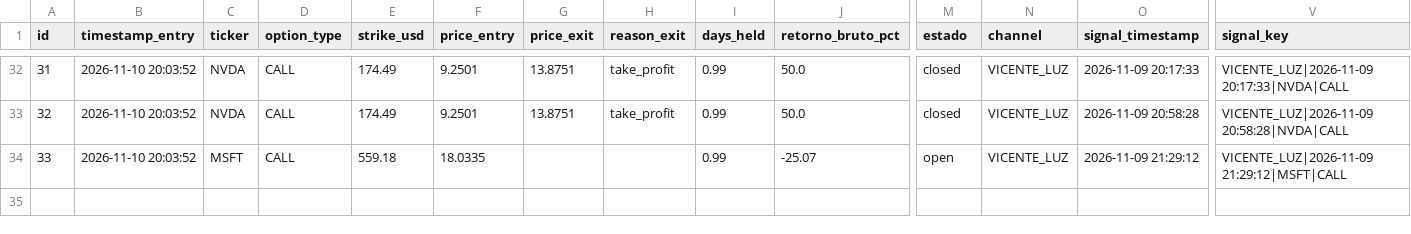
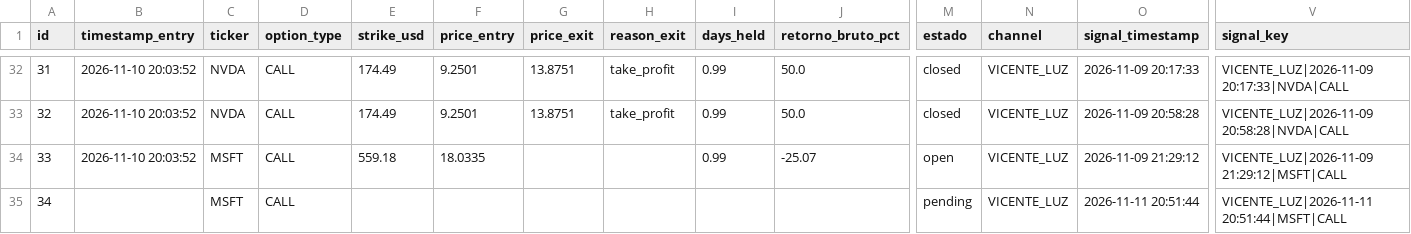
Before and after one commit to sagimax20-create/senales-bolsa-trading, a CSV file: data/operations.csv, drawn as a sheet; only a part is shown, gaps mark what is left out; rows hold the shown columns only; the diff names each change by its address in the sheet, - before the commit and + after, or states it on an @@ line.

```diff
--- a/data/operations.csv
+++ b/data/operations.csv
+row 35: 34 |  | MSFT | CALL |  |  |  |  |  |  | pending | VICENTE_LUZ | 2026-11-11 20:51:44 | VICENTE_LUZ|2026-11-11 20:51:44|MSFT|CALL
```
Also changed, not shown: data/signals.csv, 4 other files.
